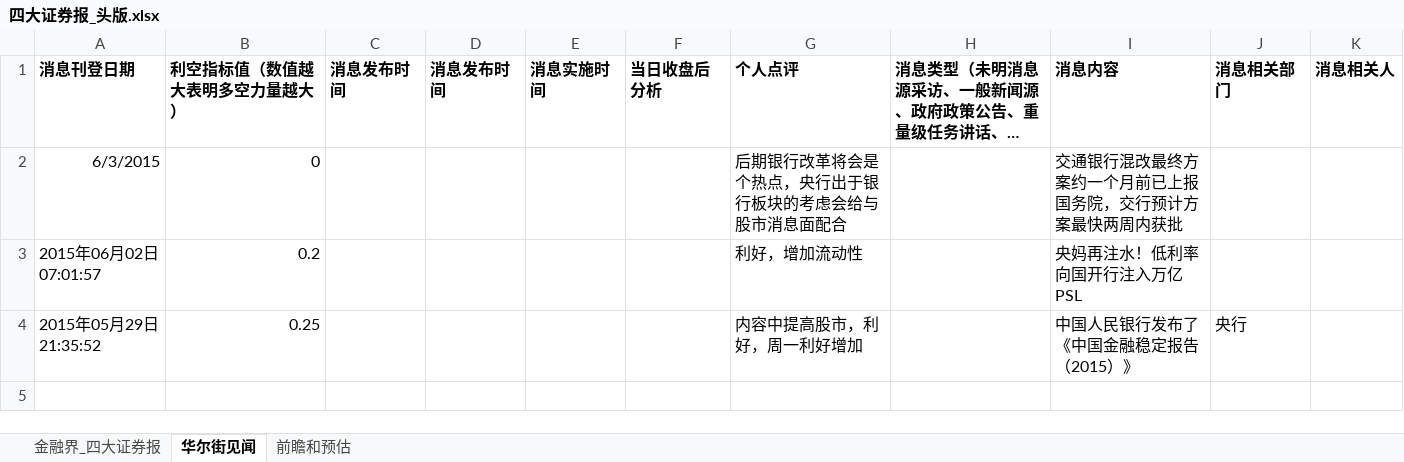
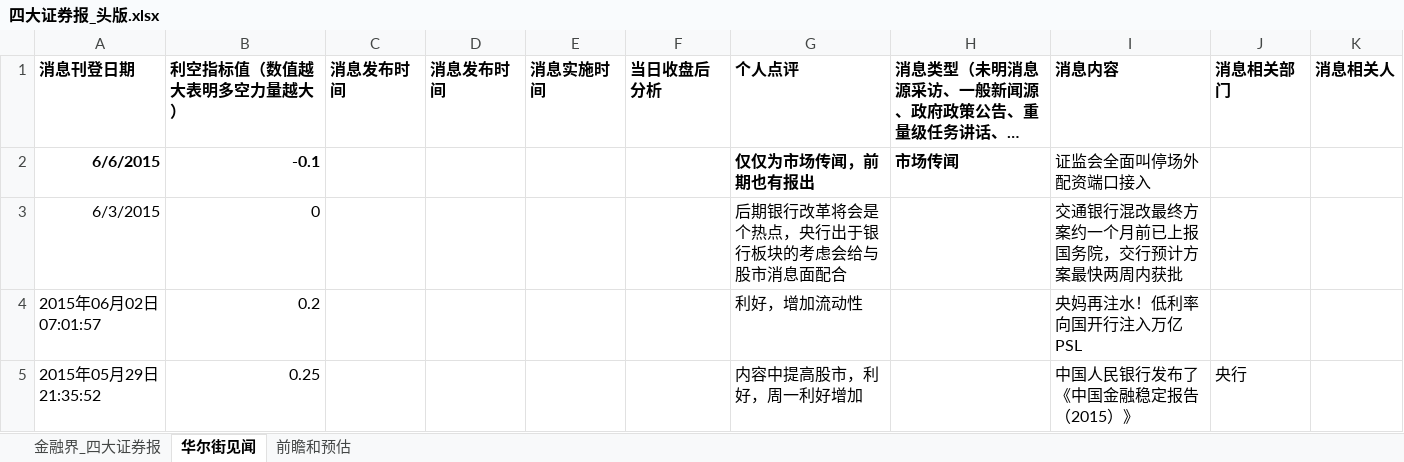
Before and after one commit to jyltiger813/kettlejobs, an Excel workbook: sse/综合数据分析（天）/四大证券报_头版.xlsx, sheet 华尔街见闻, drawn as a sheet; long unchanged cells end in …; values as stored, in another font and other column widths than the file's, no borders; the diff names each change by its address in the sheet, - before the commit and + after, or states it on an @@ line.

```diff
--- a/sse/综合数据分析（天）/四大证券报_头版.xlsx (sheet 华尔街见闻)
+++ b/sse/综合数据分析（天）/四大证券报_头版.xlsx (sheet 华尔街见闻)
+row 2: 6/6/2015 | -0.1 |  |  |  |  | 仅仅为市场传闻，前期也有报出 | 市场传闻 | 证监会全面叫停场外配资端口接入
```
Also changed, not shown: sheet 金融界_四大证券报, sheet 前瞻和预估, 2 other files.
